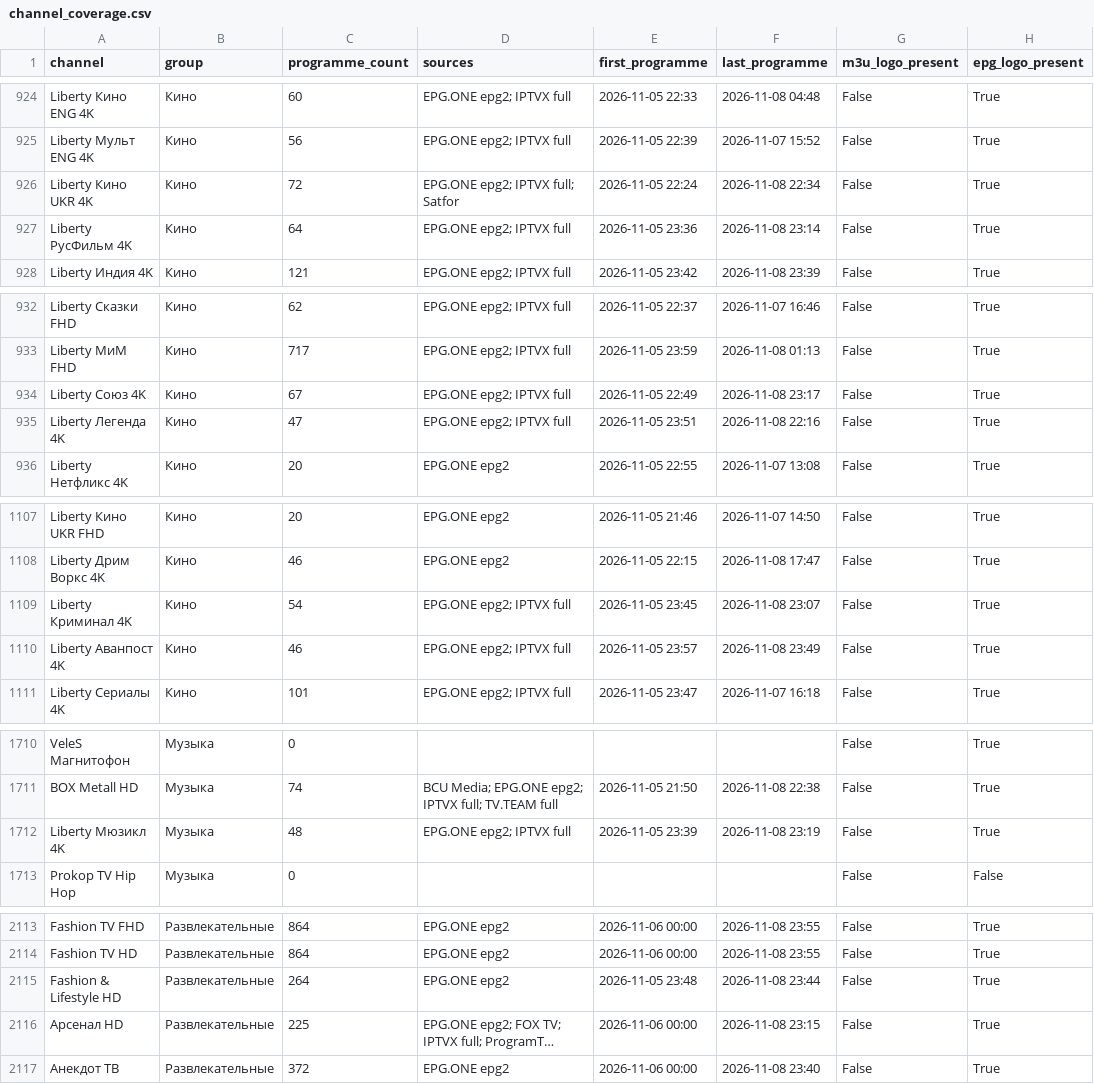
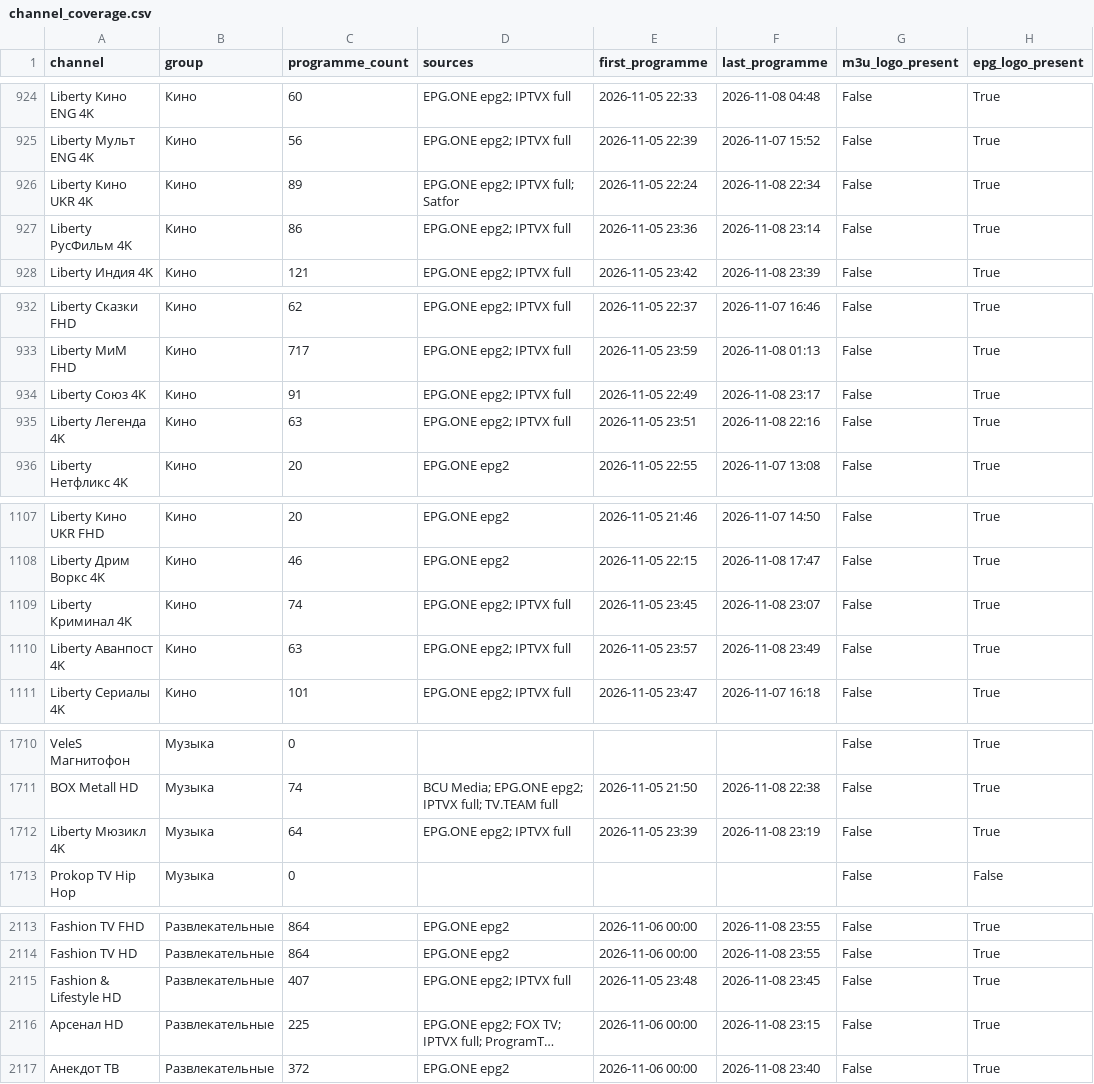
Before and after one commit to oleghkap/EPG-EDEM, a CSV file: channel_coverage.csv, drawn as a sheet; only a part is shown, gaps mark what is left out; long unchanged cells end in …; the diff covers the shown part only; the diff names each change by its address in the sheet, - before the commit and + after, or states it on an @@ line.

```diff
--- a/channel_coverage.csv
+++ b/channel_coverage.csv
-C926 (programme_count): 72
+C926 (programme_count): 89
-C927 (programme_count): 64
+C927 (programme_count): 86
-C934 (programme_count): 67
+C934 (programme_count): 91
-C935 (programme_count): 47
+C935 (programme_count): 63
-C1109 (programme_count): 54
+C1109 (programme_count): 74
-C1110 (programme_count): 46
+C1110 (programme_count): 63
-C1712 (programme_count): 48
+C1712 (programme_count): 64
-C2115 (programme_count): 264
+C2115 (programme_count): 407
-D2115 (sources): EPG.ONE epg2
+D2115 (sources): EPG.ONE epg2; IPTVX full
-F2115 (last_programme): 2026-11-08 23:44
+F2115 (last_programme): 2026-11-08 23:45
```
Also changed, not shown: 2 edited cells elsewhere in this file, coverage_report.csv, 3 other files.
